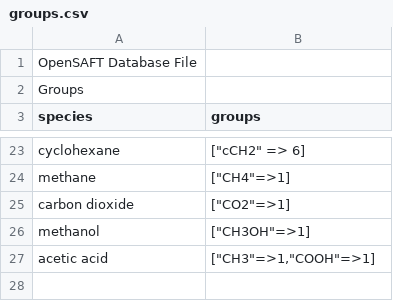
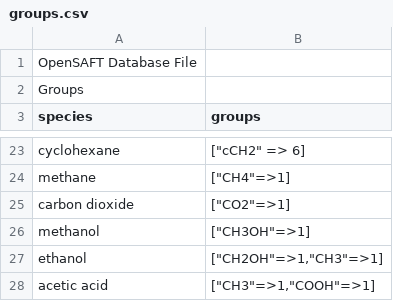
Before and after one commit to ClapeyronThermo/Clapeyron.jl, a CSV file: database/SAFTgammaMie/groups.csv, drawn as a sheet; only a part is shown, gaps mark what is left out; the diff names each change by its address in the sheet, - before the commit and + after, or states it on an @@ line.

```diff
--- a/database/SAFTgammaMie/groups.csv
+++ b/database/SAFTgammaMie/groups.csv
+row 27: ethanol | ["CH2OH"=>1,"CH3"=>1]
```
Also changed, not shown: database/RK/data_RK_like.csv, database/SRK/data_SRK_like.csv, 8 other files.
